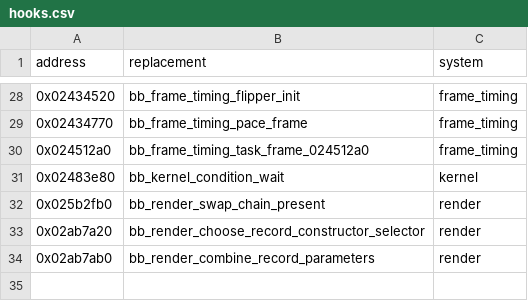
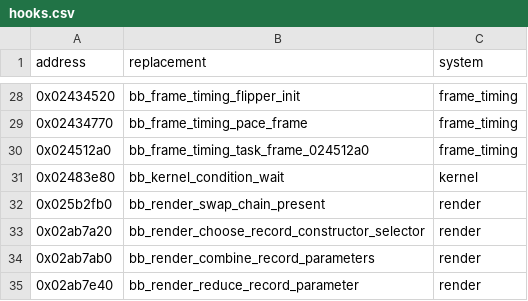
Before and after one commit to evill33t/Paleblood, a CSV file: game/hooks.csv, drawn as a sheet; only a part is shown, gaps mark what is left out.

```diff
--- a/game/hooks.csv
+++ b/game/hooks.csv
@@ -34 +34,2 @@ address,replacement,system
 0x02ab7ab0,bb_render_combine_record_parameters,render
+0x02ab7e40,bb_render_reduce_record_parameter,render
```
Also changed, not shown: symbols/functions.csv, 3 other files.
